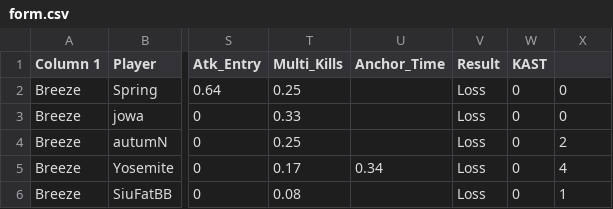
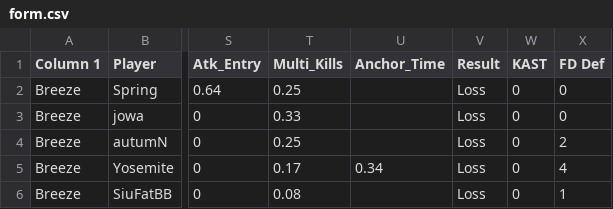
Before and after one commit to Ominousx/valorant-comp-dashboard, a CSV file: form.csv, drawn as a sheet; only a part is shown, gaps mark what is left out; the diff names each change by its address in the sheet, - before the commit and + after, or states it on an @@ line.

Commit message:
Update form.csv

```diff
--- a/form.csv
+++ b/form.csv
-X1: (empty)
+X1: FD Def
```
